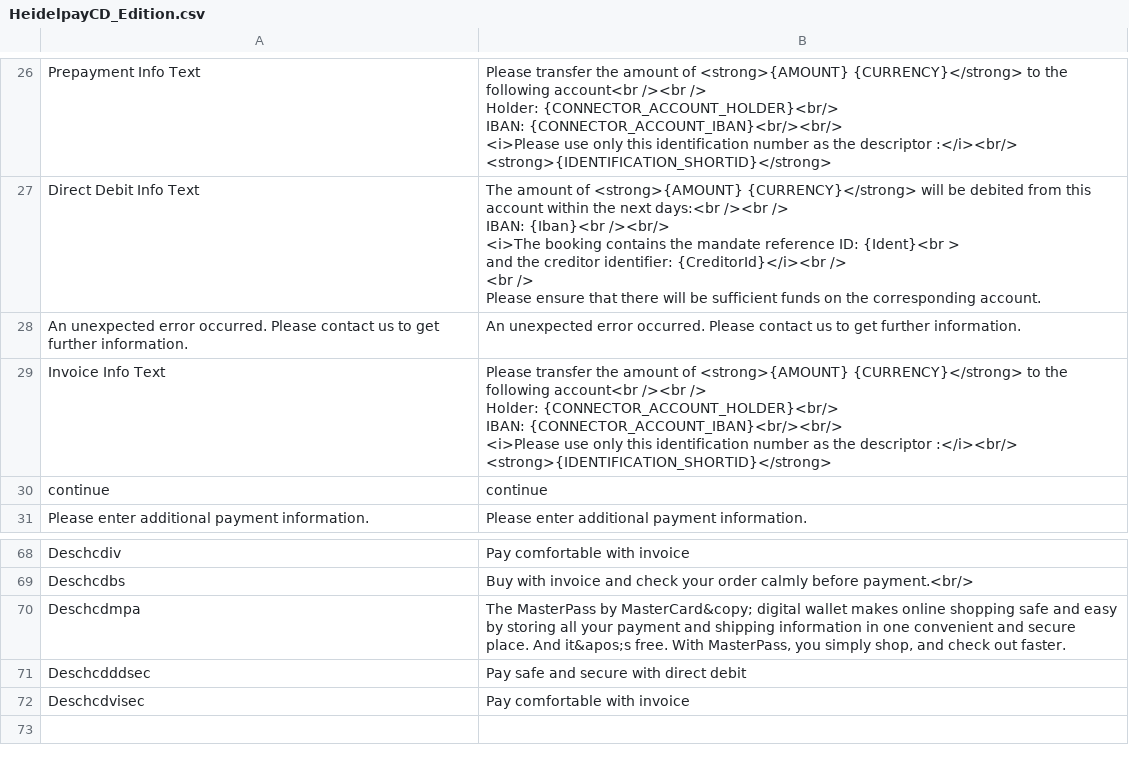
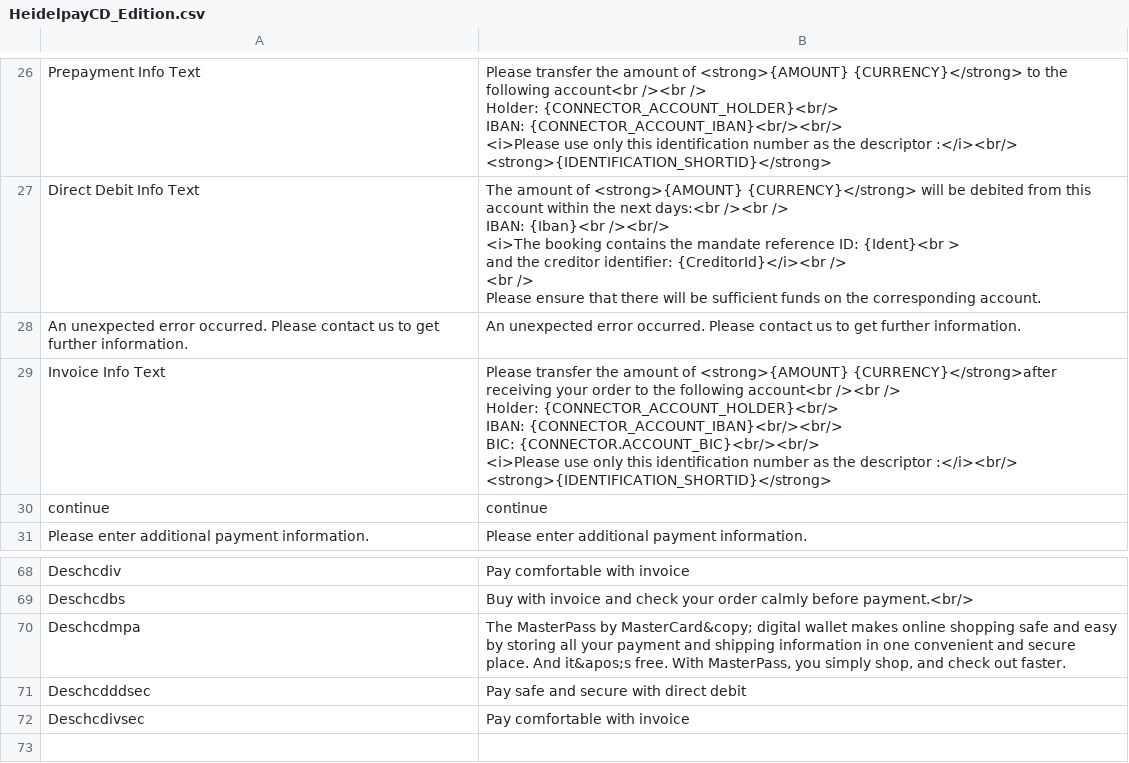
Before and after one commit to heidelpay/magento-cd-edition, a CSV file: app/locale/en_US/HeidelpayCD_Edition.csv, drawn as a sheet; only a part is shown, gaps mark what is left out.

```diff
--- a/app/locale/en_US/HeidelpayCD_Edition.csv
+++ b/app/locale/en_US/HeidelpayCD_Edition.csv
@@ -37,7 +37,8 @@
 "An unexpected error occurred. Please contact us to get further information.","An unexpected error occurred. Please contact us to get further information."
-"Invoice Info Text","Please transfer the amount of <strong>{AMOUNT} {CURRENCY}</strong> to the following account<br /><br />
-		Holder: {CONNECTOR_ACCOUNT_HOLDER}<br/>
-		IBAN: {CONNECTOR_ACCOUNT_IBAN}<br/><br/>
-		<i>Please use only this identification number as the descriptor :</i><br/>
-		<strong>{IDENTIFICATION_SHORTID}</strong>"
+"Invoice Info Text","Please transfer the amount of <strong>{AMOUNT} {CURRENCY}</strong>after receiving your order to the following account<br /><br />
+		Holder: {CONNECTOR_ACCOUNT_HOLDER}<br/>
+		IBAN: {CONNECTOR_ACCOUNT_IBAN}<br/><br/>
+		BIC: {CONNECTOR.ACCOUNT_BIC}<br/><br/>
+		<i>Please use only this identification number as the descriptor :</i><br/>
+		<strong>{IDENTIFICATION_SHORTID}</strong>"
 "continue","continue"
@@ -84,3 +85,3 @@
 "Deschcdddsec","Pay safe and secure with direct debit"
-"Deschcdvisec","Pay comfortable with invoice"
+"Deschcdivsec","Pay comfortable with invoice"
 
```
Also changed, not shown: app/locale/de_DE/HeidelpayCD_Edition.csv, 4 other files.
